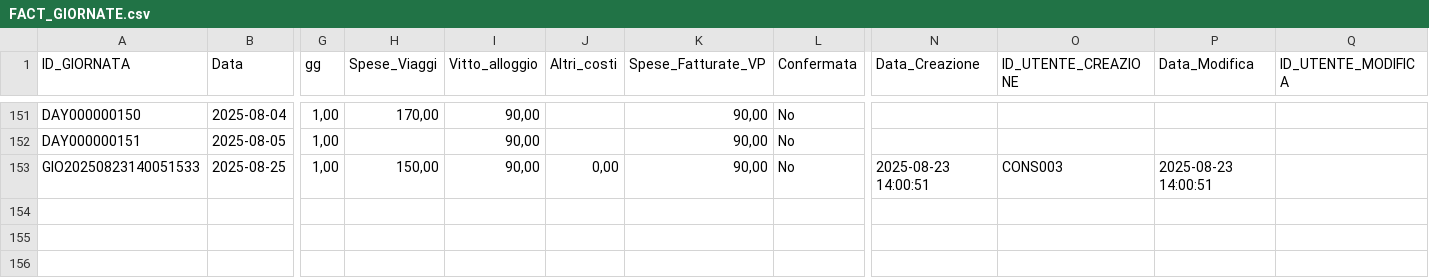
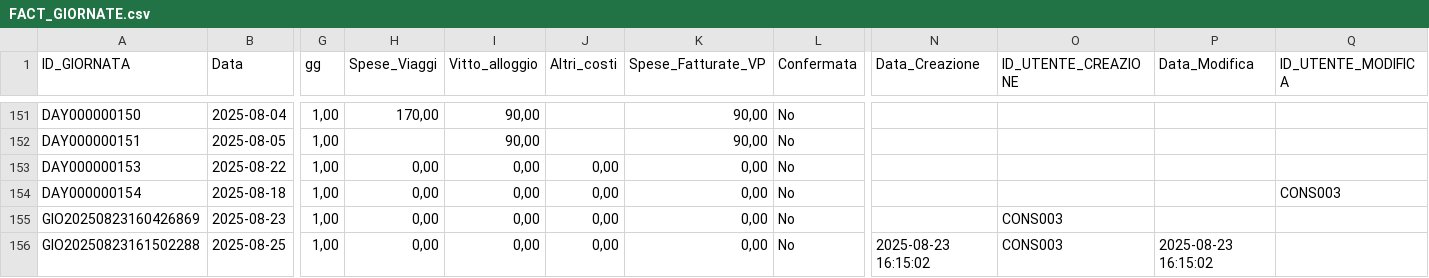
Before and after one commit to giotroni/DB_VP_API, a CSV file: DB/Export/FACT_GIORNATE.csv, drawn as a sheet; only a part is shown, gaps mark what is left out; addresses are those after the commit; rows hold the shown columns only; the diff names each change by its address in the sheet, - before the commit and + after, or states it on an @@ line.

Commit message:
Refactor FACT_GIORNATE CSV format and update export functionality
- Updated FACT_GIORNATE.csv to use ISO date format and decimal commas for numbers.
- Added new entries for DAY000000153 and DAY000000154 in FACT_GIORNATE.csv and FACT_GIORNATE export file.
- Introduced formatNumberForCSV method in consuntivazione.js to format numbers for CSV export with comma as decimal separator.
- Modified downloadCSV method to utilize formatNumberForCSV for consistent number formatting in exported CSV.

```diff
--- a/DB/Export/FACT_GIORNATE.csv
+++ b/DB/Export/FACT_GIORNATE.csv
+row 153: DAY000000153 | 2025-08-22 | 1,00 | 0,00 | 0,00 | 0,00 | 0,00 | No
+row 154: DAY000000154 | 2025-08-18 | 1,00 | 0,00 | 0,00 | 0,00 | 0,00 | No |  |  |  | CONS003
+row 155: GIO20250823160426869 | 2025-08-23 | 1,00 | 0,00 | 0,00 | 0,00 | 0,00 | No |  | CONS003
-A156 (ID_GIORNATA): GIO20250823140051533
+A156 (ID_GIORNATA): GIO20250823161502288
-H156 (Spese_Viaggi): 150,00
+H156 (Spese_Viaggi): 0,00
-I156 (Vitto_alloggio): 90,00
+I156 (Vitto_alloggio): 0,00
-K156 (Spese_Fatturate_VP): 90,00
+K156 (Spese_Fatturate_VP): 0,00
-N156 (Data_Creazione): 2025-08-23 14:00:51
+N156 (Data_Creazione): 2025-08-23 16:15:02
-P156 (Data_Modifica): 2025-08-23 14:00:51
+P156 (Data_Modifica): 2025-08-23 16:15:02
```
Also changed, not shown: DB/Dati/ANA_COLLABORATORI.csv, DB/Dati/ANA_COMMESSE.csv, 8 other files.
